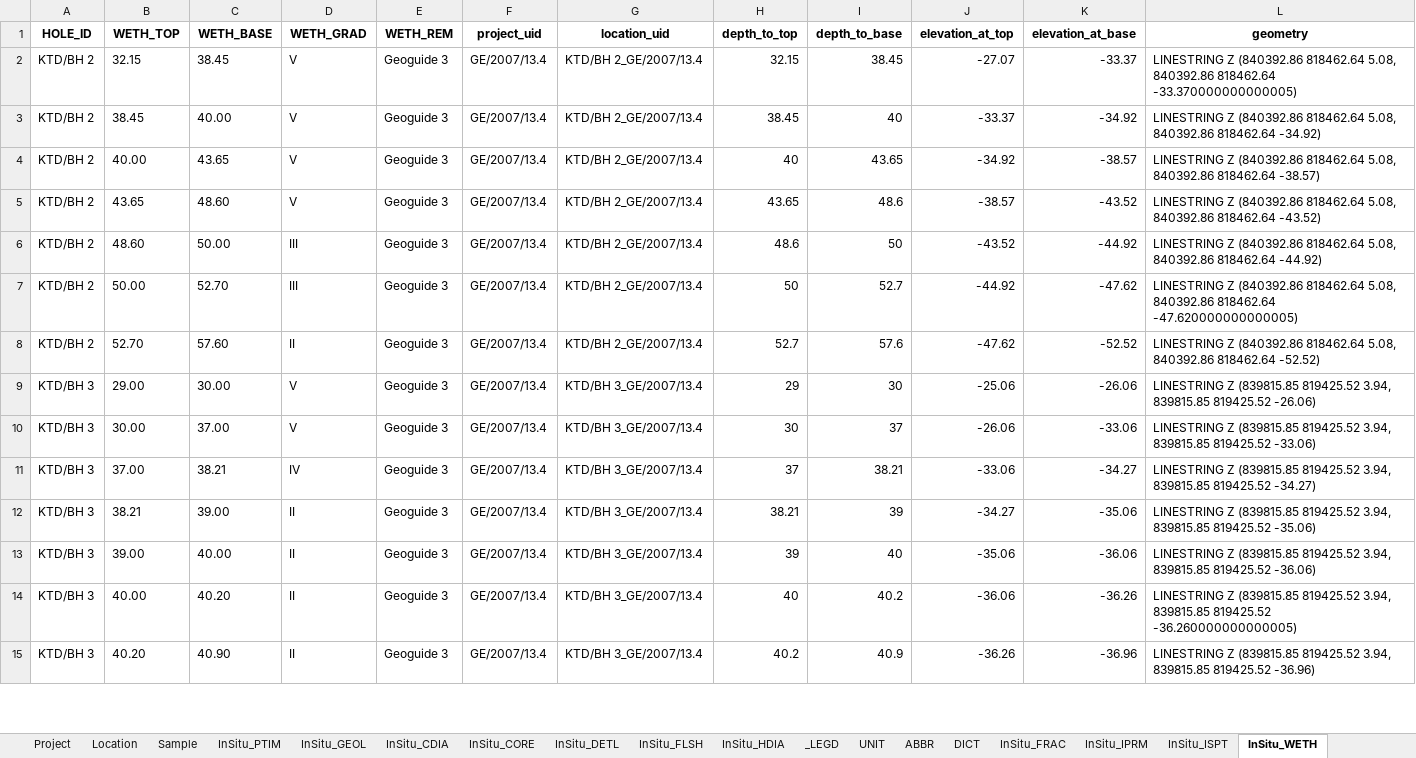
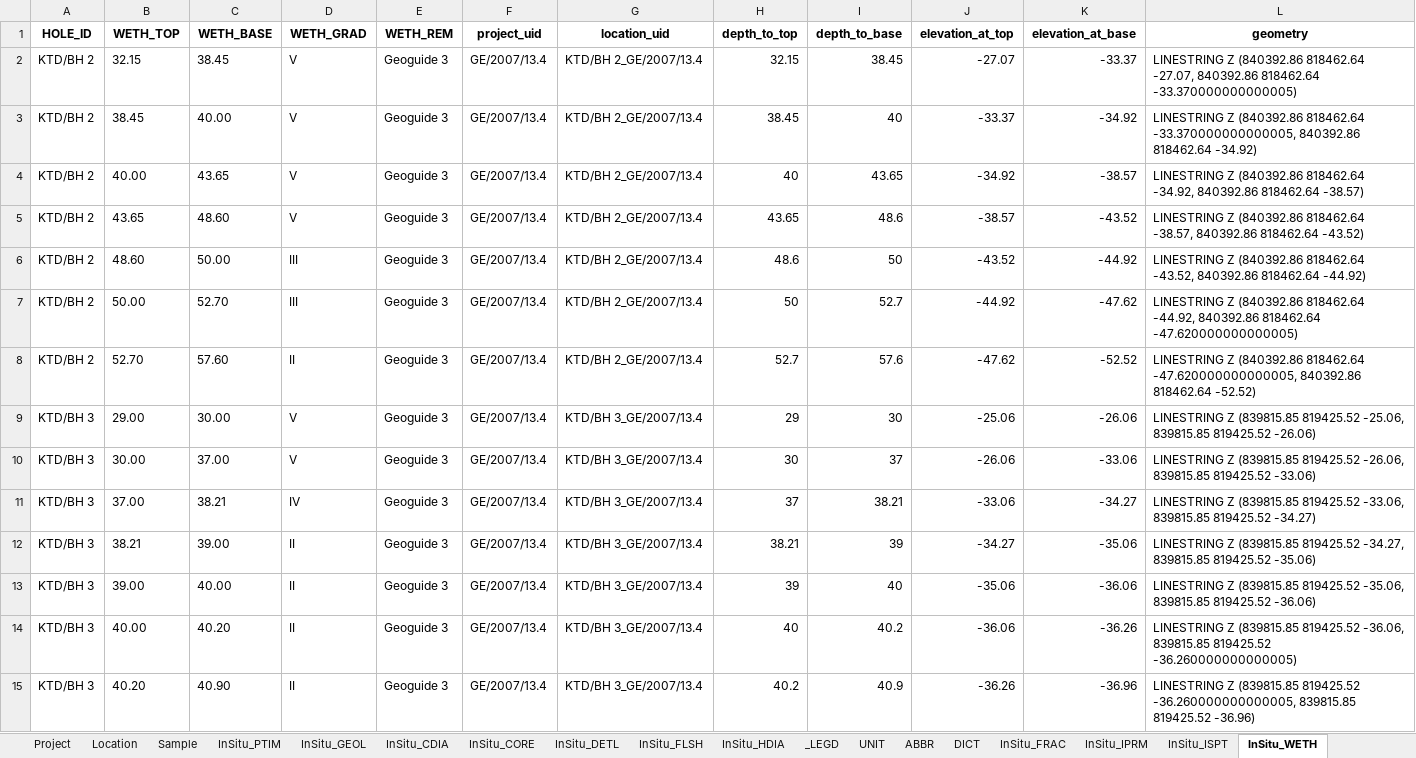
Before and after one commit to konnerhorton/bedrock-ge, an Excel workbook: sandbox/kaitak_gi.xlsx, sheet InSitu_WETH, drawn as a sheet; only a part is shown; values as stored, in another font and other column widths than the file's, no borders; the diff covers the shown part only; the diff names each change by its address in the sheet, - before the commit and + after, or states it on an @@ line.

Commit message:
Correct that GIS geometry for InSitu_ tables is calculated from elev_at_top to elev_at_base instead of from gl_elevation to elev_at_base

```diff
--- a/sandbox/kaitak_gi.xlsx (sheet InSitu_WETH)
+++ b/sandbox/kaitak_gi.xlsx (sheet InSitu_WETH)
-L2 (geometry): …(840392.86 818462.64 5.08, 840392.86 818462.64…
+L2 (geometry): …(840392.86 818462.64 -27.07, 840392.86 818462.64…
-L3 (geometry): …(840392.86 818462.64 5.08, 840392.86 818462.64…
+L3 (geometry): …(840392.86 818462.64 -33.370000000000005, 840392.86 818462.64…
-L4 (geometry): …(840392.86 818462.64 5.08, 840392.86 818462.64…
+L4 (geometry): …(840392.86 818462.64 -34.92, 840392.86 818462.64…
-L5 (geometry): …(840392.86 818462.64 5.08, 840392.86 818462.64…
+L5 (geometry): …(840392.86 818462.64 -38.57, 840392.86 818462.64…
-L6 (geometry): …(840392.86 818462.64 5.08, 840392.86 818462.64…
+L6 (geometry): …(840392.86 818462.64 -43.52, 840392.86 818462.64…
-L7 (geometry): …(840392.86 818462.64 5.08, 840392.86 818462.64…
+L7 (geometry): …(840392.86 818462.64 -44.92, 840392.86 818462.64…
-L8 (geometry): …(840392.86 818462.64 5.08, 840392.86 818462.64…
+L8 (geometry): …(840392.86 818462.64 -47.620000000000005, 840392.86 818462.64…
-L9 (geometry): …(839815.85 819425.52 3.94, 839815.85 819425.52…
+L9 (geometry): …(839815.85 819425.52 -25.06, 839815.85 819425.52…
-L10 (geometry): …(839815.85 819425.52 3.94, 839815.85 819425.52…
+L10 (geometry): …(839815.85 819425.52 -26.06, 839815.85 819425.52…
-L11 (geometry): …(839815.85 819425.52 3.94, 839815.85 819425.52…
+L11 (geometry): …(839815.85 819425.52 -33.06, 839815.85 819425.52…
-L12 (geometry): …(839815.85 819425.52 3.94, 839815.85 819425.52…
+L12 (geometry): …(839815.85 819425.52 -34.27, 839815.85 819425.52…
-L13 (geometry): …(839815.85 819425.52 3.94, 839815.85 819425.52…
+L13 (geometry): …(839815.85 819425.52 -35.06, 839815.85 819425.52…
-L14 (geometry): …(839815.85 819425.52 3.94, 839815.85 819425.52…
+L14 (geometry): …(839815.85 819425.52 -36.06, 839815.85 819425.52…
-L15 (geometry): …(839815.85 819425.52 3.94, 839815.85 819425.52…
+L15 (geometry): …(839815.85 819425.52 -36.260000000000005, 839815.85 819425.52…
```
Also changed, not shown: 510 edited cells elsewhere in this sheet, sheet Sample, sheet InSitu_GEOL, sheet InSitu_ISPT, sheet InSitu_PTIM, sheet InSitu_CORE, sheet InSitu_FLSH, 5 more sheets, 3 other files.
